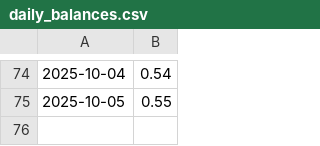
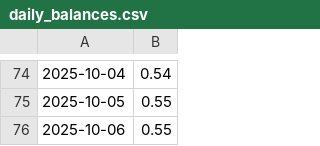
Before and after one commit to Ahmed-Khanji/Investment-Dashboard, a CSV file: backend/automation/daily_balances.csv, drawn as a sheet; only a part is shown, gaps mark what is left out; the diff names each change by its address in the sheet, - before the commit and + after, or states it on an @@ line.

```diff
--- a/backend/automation/daily_balances.csv
+++ b/backend/automation/daily_balances.csv
+row 76: 2025-10-06 | 0.55
```
Also changed, not shown: 1 other file.
